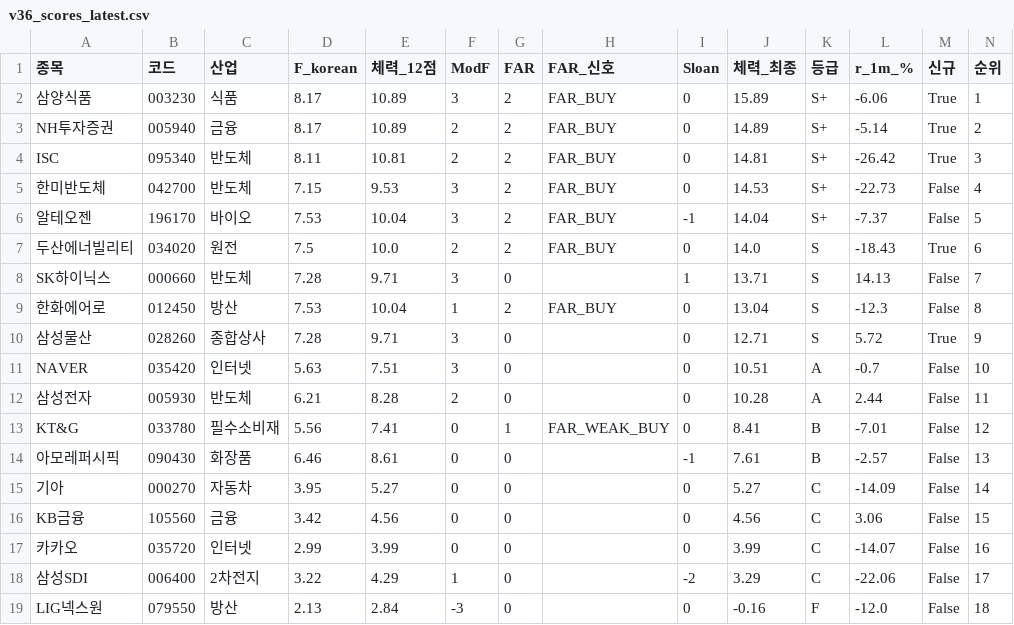
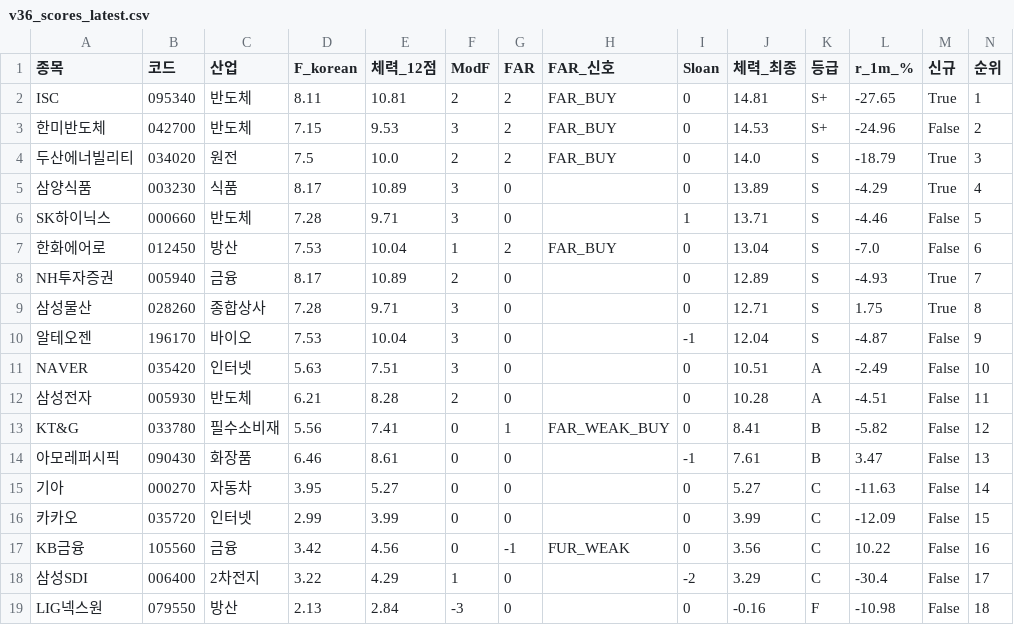
Before and after one commit to luminae21-source/jinwoo-quant-auto, a CSV file: docs/v36_scores_latest.csv, drawn as a sheet.

```diff
--- a/docs/v36_scores_latest.csv
+++ b/docs/v36_scores_latest.csv
@@ -1,19 +1,19 @@
 종목,코드,산업,F_korean,체력_12점,ModF,FAR,FAR_신호,Sloan,체력_최종,등급,r_1m_%,신규,순위
-삼양식품,003230,식품,8.17,10.89,3,2,FAR_BUY,0,15.89,S+,-6.06,True,1
-NH투자증권,005940,금융,8.17,10.89,2,2,FAR_BUY,0,14.89,S+,-5.14,True,2
-ISC,095340,반도체,8.11,10.81,2,2,FAR_BUY,0,14.81,S+,-26.42,True,3
-한미반도체,042700,반도체,7.15,9.53,3,2,FAR_BUY,0,14.53,S+,-22.73,False,4
-알테오젠,196170,바이오,7.53,10.04,3,2,FAR_BUY,-1,14.04,S+,-7.37,False,5
-두산에너빌리티,034020,원전,7.5,10.0,2,2,FAR_BUY,0,14.0,S,-18.43,True,6
-SK하이닉스,000660,반도체,7.28,9.71,3,0,,1,13.71,S,14.13,False,7
-한화에어로,012450,방산,7.53,10.04,1,2,FAR_BUY,0,13.04,S,-12.3,False,8
-삼성물산,028260,종합상사,7.28,9.71,3,0,,0,12.71,S,5.72,True,9
-NAVER,035420,인터넷,5.63,7.51,3,0,,0,10.51,A,-0.7,False,10
-삼성전자,005930,반도체,6.21,8.28,2,0,,0,10.28,A,2.44,False,11
-KT&G,033780,필수소비재,5.56,7.41,0,1,FAR_WEAK_BUY,0,8.41,B,-7.01,False,12
-아모레퍼시픽,090430,화장품,6.46,8.61,0,0,,-1,7.61,B,-2.57,False,13
-기아,000270,자동차,3.95,5.27,0,0,,0,5.27,C,-14.09,False,14
-KB금융,105560,금융,3.42,4.56,0,0,,0,4.56,C,3.06,False,15
-카카오,035720,인터넷,2.99,3.99,0,0,,0,3.99,C,-14.07,False,16
-삼성SDI,006400,2차전지,3.22,4.29,1,0,,-2,3.29,C,-22.06,False,17
-LIG넥스원,079550,방산,2.13,2.84,-3,0,,0,-0.16,F,-12.0,False,18
+ISC,095340,반도체,8.11,10.81,2,2,FAR_BUY,0,14.81,S+,-27.65,True,1
+한미반도체,042700,반도체,7.15,9.53,3,2,FAR_BUY,0,14.53,S+,-24.96,False,2
+두산에너빌리티,034020,원전,7.5,10.0,2,2,FAR_BUY,0,14.0,S,-18.79,True,3
+삼양식품,003230,식품,8.17,10.89,3,0,,0,13.89,S,-4.29,True,4
+SK하이닉스,000660,반도체,7.28,9.71,3,0,,1,13.71,S,-4.46,False,5
+한화에어로,012450,방산,7.53,10.04,1,2,FAR_BUY,0,13.04,S,-7.0,False,6
+NH투자증권,005940,금융,8.17,10.89,2,0,,0,12.89,S,-4.93,True,7
+삼성물산,028260,종합상사,7.28,9.71,3,0,,0,12.71,S,1.75,True,8
+알테오젠,196170,바이오,7.53,10.04,3,0,,-1,12.04,S,-4.87,False,9
+NAVER,035420,인터넷,5.63,7.51,3,0,,0,10.51,A,-2.49,False,10
+삼성전자,005930,반도체,6.21,8.28,2,0,,0,10.28,A,-4.51,False,11
+KT&G,033780,필수소비재,5.56,7.41,0,1,FAR_WEAK_BUY,0,8.41,B,-5.82,False,12
+아모레퍼시픽,090430,화장품,6.46,8.61,0,0,,-1,7.61,B,3.47,False,13
+기아,000270,자동차,3.95,5.27,0,0,,0,5.27,C,-11.63,False,14
+카카오,035720,인터넷,2.99,3.99,0,0,,0,3.99,C,-12.09,False,15
+KB금융,105560,금융,3.42,4.56,0,-1,FUR_WEAK,0,3.56,C,10.22,False,16
+삼성SDI,006400,2차전지,3.22,4.29,1,0,,-2,3.29,C,-30.4,False,17
+LIG넥스원,079550,방산,2.13,2.84,-3,0,,0,-0.16,F,-10.98,False,18
```
Also changed, not shown: docs/overlay_scores.csv, docs/v37_1_scores.csv, 10 other files.
